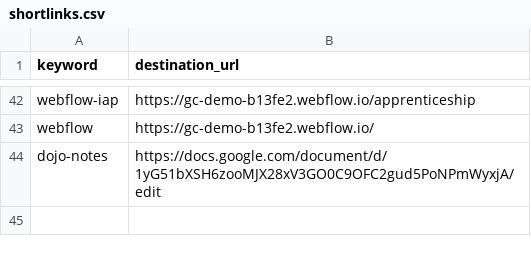
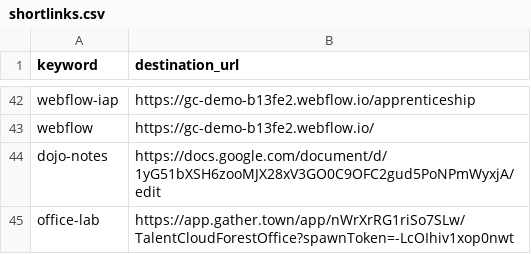
Before and after one commit to tristan-orourke/go.talent.c4nada.ca, a CSV file: shortlinks.csv, drawn as a sheet; only a part is shown, gaps mark what is left out; the diff names each change by its address in the sheet, - before the commit and + after, or states it on an @@ line.

Commit message:
Added a shortlink for the office-lab meeting room!

```diff
--- a/shortlinks.csv
+++ b/shortlinks.csv
+row 45: office-lab | https://app.gather.town/app/nWrXrRG1riSo7SLw/TalentCloudForestOffice?spawnToken=-LcOIhiv1xop0nwt
```
